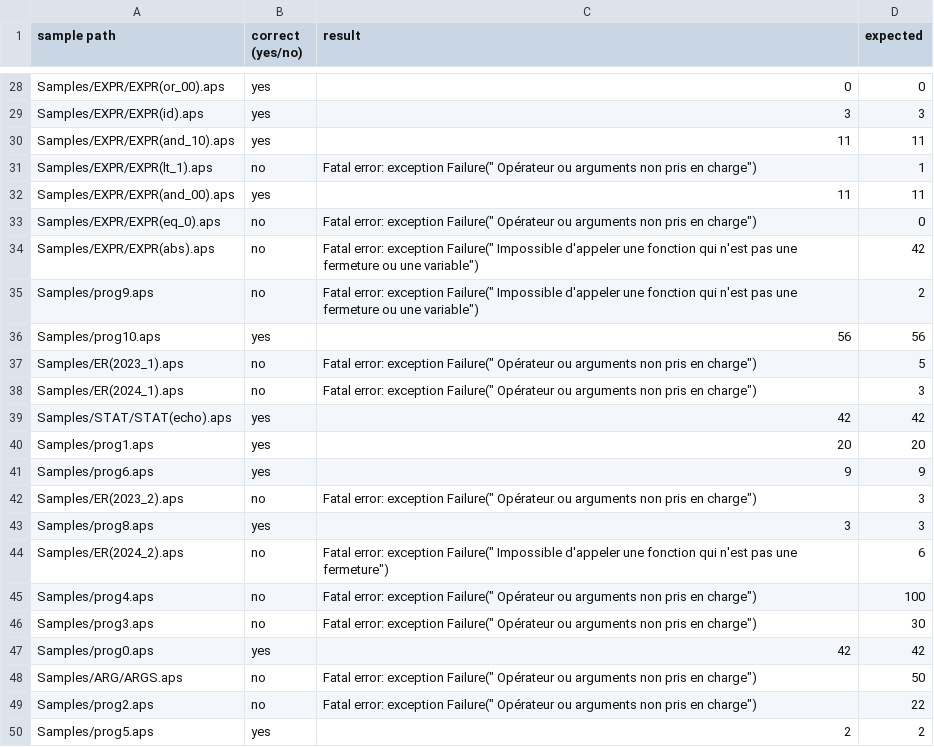
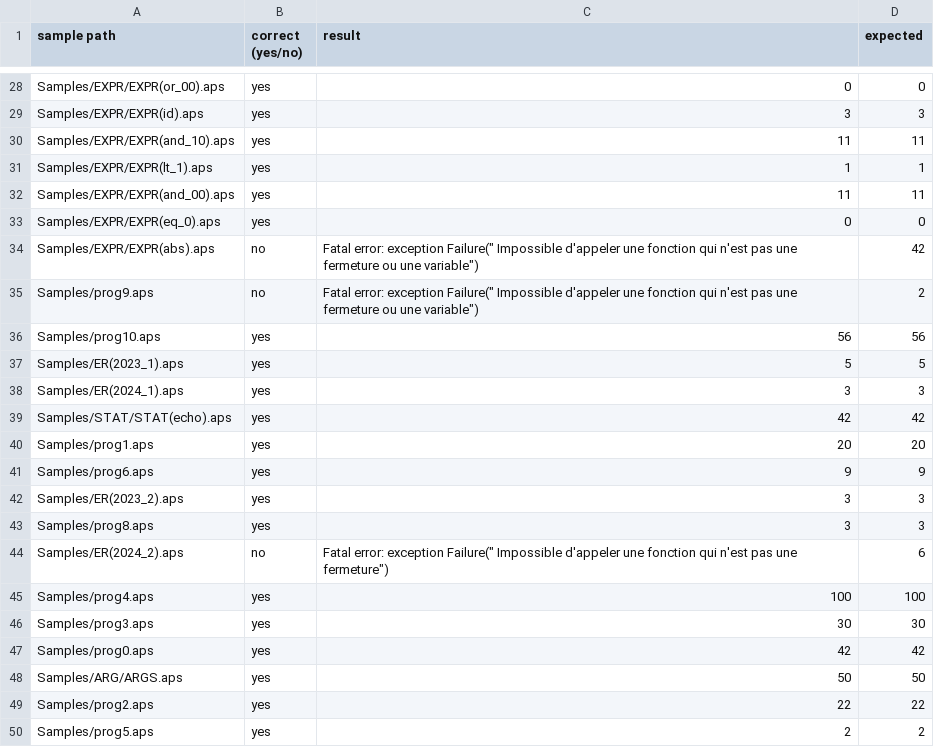
Before and after one commit to hichem-bouzourine/APS-Projet-Sorbonne, a CSV file: APS0/output_evaluateur.csv, drawn as a sheet; only a part is shown, gaps mark what is left out; the diff covers the shown part only.

```diff
--- a/APS0/output_evaluateur.csv
+++ b/APS0/output_evaluateur.csv
@@ -30,5 +30,5 @@ Samples/EXPR/EXPR(id).aps, yes, 3,  3
 Samples/EXPR/EXPR(and_10).aps, yes, 11,  11
-Samples/EXPR/EXPR(lt_1).aps, no, Fatal error: exception Failure(" Opérateur ou arguments non pris en charge"),  1
+Samples/EXPR/EXPR(lt_1).aps, yes, 1,  1
 Samples/EXPR/EXPR(and_00).aps, yes, 11,  11
-Samples/EXPR/EXPR(eq_0).aps, no, Fatal error: exception Failure(" Opérateur ou arguments non pris en charge"),  0
+Samples/EXPR/EXPR(eq_0).aps, yes, 0,  0
 Samples/EXPR/EXPR(abs).aps, no, Fatal error: exception Failure(" Impossible d'appeler une fonction qui n'est pas une fermeture ou une variable"),  42
@@ -36,4 +36,4 @@ Samples/prog9.aps, no, Fatal error: exception Failure(" Impossible d'appeler une
 Samples/prog10.aps, yes, 56,  56
-Samples/ER(2023_1).aps, no, Fatal error: exception Failure(" Opérateur ou arguments non pris en charge"),  5
-Samples/ER(2024_1).aps, no, Fatal error: exception Failure(" Opérateur ou arguments non pris en charge"),  3
+Samples/ER(2023_1).aps, yes, 5,  5
+Samples/ER(2024_1).aps, yes, 3,  3
 Samples/STAT/STAT(echo).aps, yes, 42,  42
@@ -41,10 +41,10 @@ Samples/prog1.aps, yes, 20,  20
 Samples/prog6.aps, yes, 9,  9
-Samples/ER(2023_2).aps, no, Fatal error: exception Failure(" Opérateur ou arguments non pris en charge"),  3
+Samples/ER(2023_2).aps, yes, 3,  3
 Samples/prog8.aps, yes, 3,  3
 Samples/ER(2024_2).aps, no, Fatal error: exception Failure(" Impossible d'appeler une fonction qui n'est pas une fermeture"),  6
-Samples/prog4.aps, no, Fatal error: exception Failure(" Opérateur ou arguments non pris en charge"),  100
-Samples/prog3.aps, no, Fatal error: exception Failure(" Opérateur ou arguments non pris en charge"),  30
+Samples/prog4.aps, yes, 100,  100
+Samples/prog3.aps, yes, 30,  30
 Samples/prog0.aps, yes, 42,  42
-Samples/ARG/ARGS.aps, no, Fatal error: exception Failure(" Opérateur ou arguments non pris en charge"),  50
-Samples/prog2.aps, no, Fatal error: exception Failure(" Opérateur ou arguments non pris en charge"),  22
+Samples/ARG/ARGS.aps, yes, 50,  50
+Samples/prog2.aps, yes, 22,  22
 Samples/prog5.aps, yes, 2,  2
```
Also changed, not shown: 24 edited cells elsewhere in this file, 1 other file.
